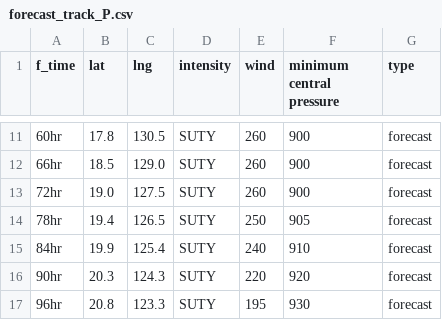
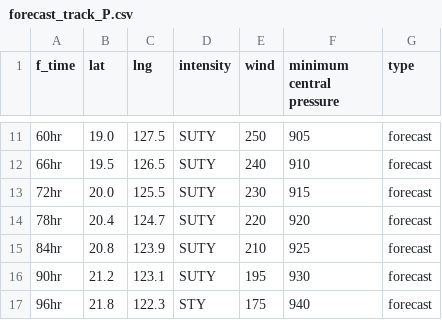
Before and after one commit to zax41006-bot/TC-Track, a CSV file: forecast_track_P.csv, drawn as a sheet; only a part is shown, gaps mark what is left out; the diff covers the shown part only.

```diff
--- a/forecast_track_P.csv
+++ b/forecast_track_P.csv
@@ -11,7 +11,7 @@
-60hr,17.8,130.5,SUTY,260,900,forecast
-66hr,18.5,129.0,SUTY,260,900,forecast
-72hr,19.0,127.5,SUTY,260,900,forecast
-78hr,19.4,126.5,SUTY,250,905,forecast
-84hr,19.9,125.4,SUTY,240,910,forecast
-90hr,20.3,124.3,SUTY,220,920,forecast
-96hr,20.8,123.3,SUTY,195,930,forecast
+60hr,19.0,127.5,SUTY,250,905,forecast
+66hr,19.5,126.5,SUTY,240,910,forecast
+72hr,20.0,125.5,SUTY,230,915,forecast
+78hr,20.4,124.7,SUTY,220,920,forecast
+84hr,20.8,123.9,SUTY,210,925,forecast
+90hr,21.2,123.1,SUTY,195,930,forecast
+96hr,21.8,122.3,STY,175,940,forecast
```
Also changed, not shown: 53 edited cells elsewhere in this file.
